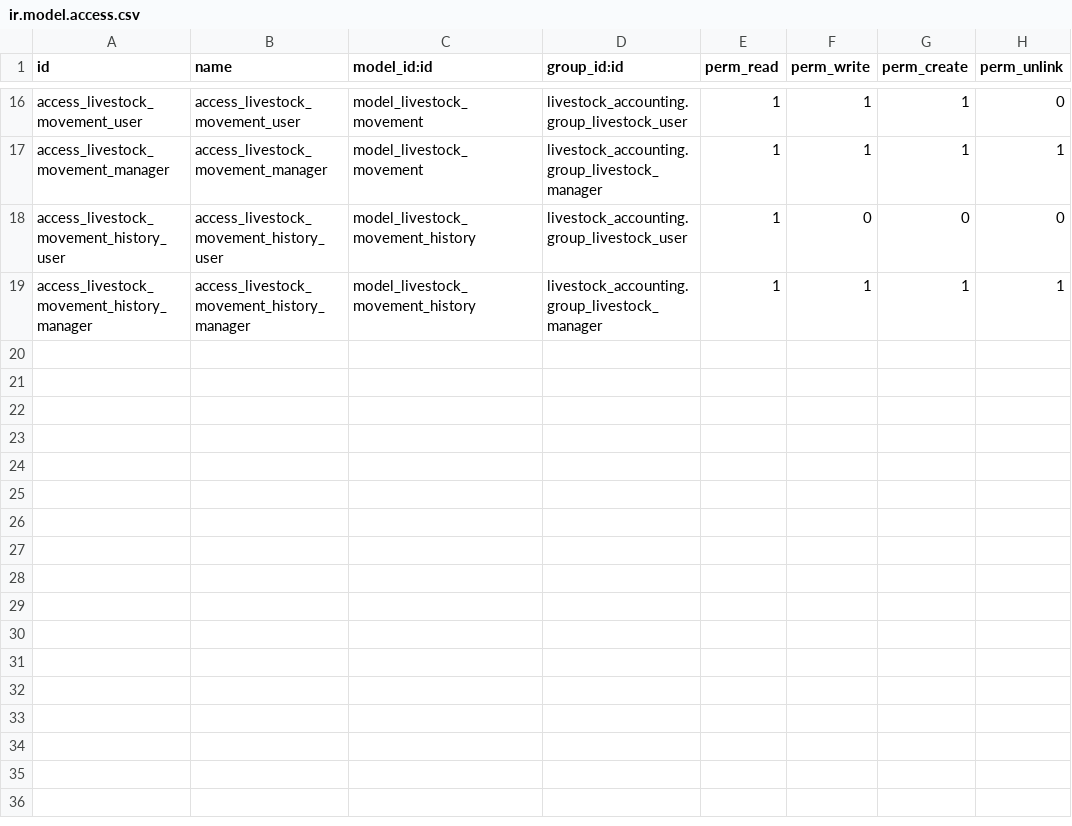
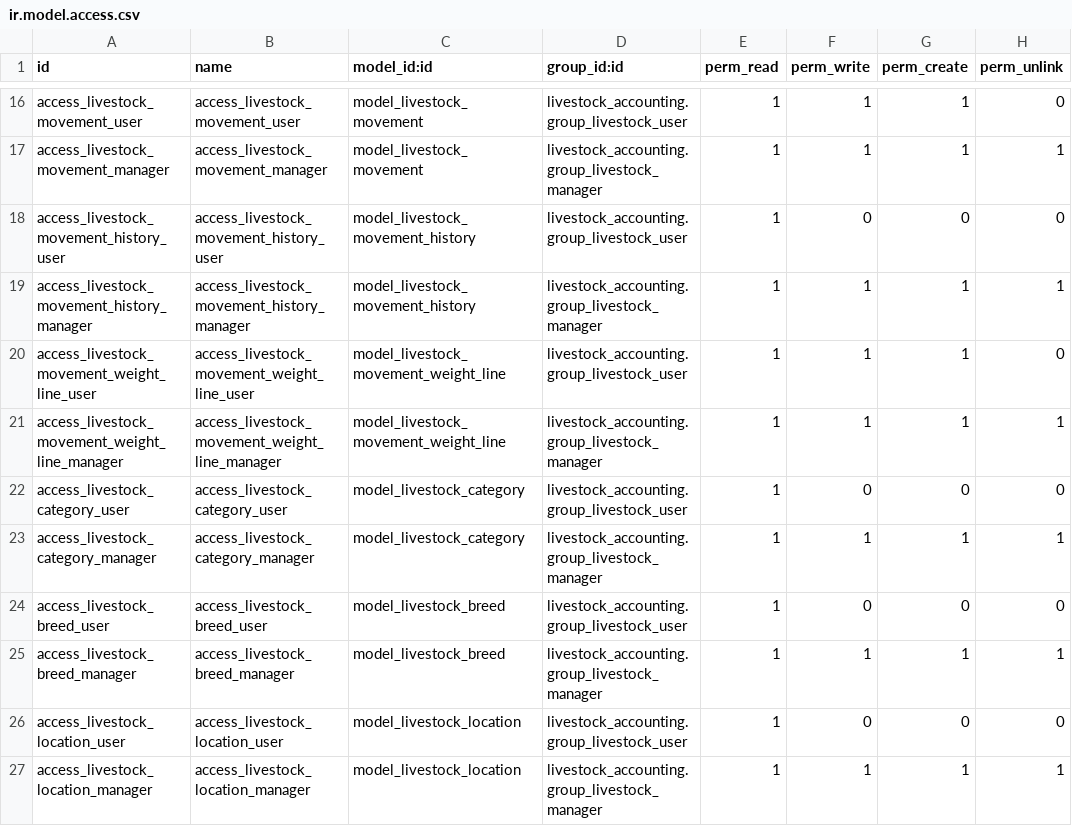
Before and after one commit to rovinlr/ganadera, a CSV file: livestock_accounting/security/ir.model.access.csv, drawn as a sheet; only a part is shown, gaps mark what is left out.

```diff
--- a/livestock_accounting/security/ir.model.access.csv
+++ b/livestock_accounting/security/ir.model.access.csv
@@ -19 +19,9 @@ access_livestock_movement_history_user,access_livestock_movement_history_user,mo
 access_livestock_movement_history_manager,access_livestock_movement_history_manager,model_livestock_movement_history,livestock_accounting.group_livestock_manager,1,1,1,1
+access_livestock_movement_weight_line_user,access_livestock_movement_weight_line_user,model_livestock_movement_weight_line,livestock_accounting.group_livestock_user,1,1,1,0
+access_livestock_movement_weight_line_manager,access_livestock_movement_weight_line_manager,model_livestock_movement_weight_line,livestock_accounting.group_livestock_manager,1,1,1,1
+access_livestock_category_user,access_livestock_category_user,model_livestock_category,livestock_accounting.group_livestock_user,1,0,0,0
+access_livestock_category_manager,access_livestock_category_manager,model_livestock_category,livestock_accounting.group_livestock_manager,1,1,1,1
+access_livestock_breed_user,access_livestock_breed_user,model_livestock_breed,livestock_accounting.group_livestock_user,1,0,0,0
+access_livestock_breed_manager,access_livestock_breed_manager,model_livestock_breed,livestock_accounting.group_livestock_manager,1,1,1,1
+access_livestock_location_user,access_livestock_location_user,model_livestock_location,livestock_accounting.group_livestock_user,1,0,0,0
+access_livestock_location_manager,access_livestock_location_manager,model_livestock_location,livestock_accounting.group_livestock_manager,1,1,1,1
```
Also changed, not shown: 14 other files.
